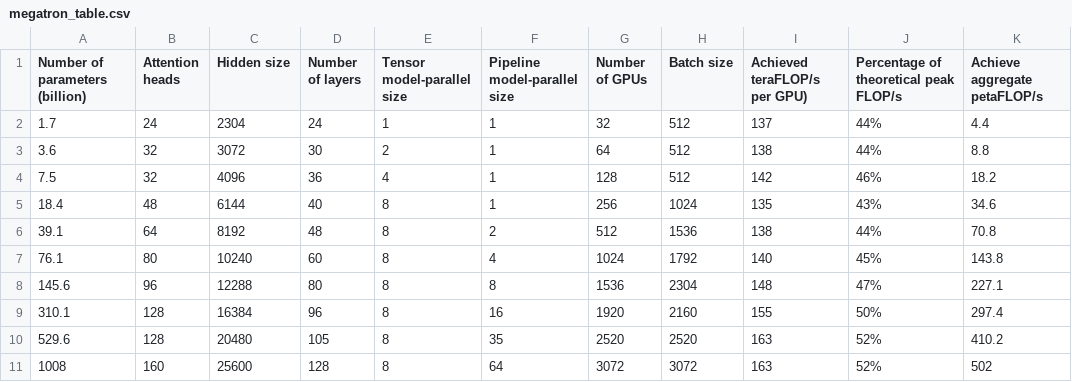
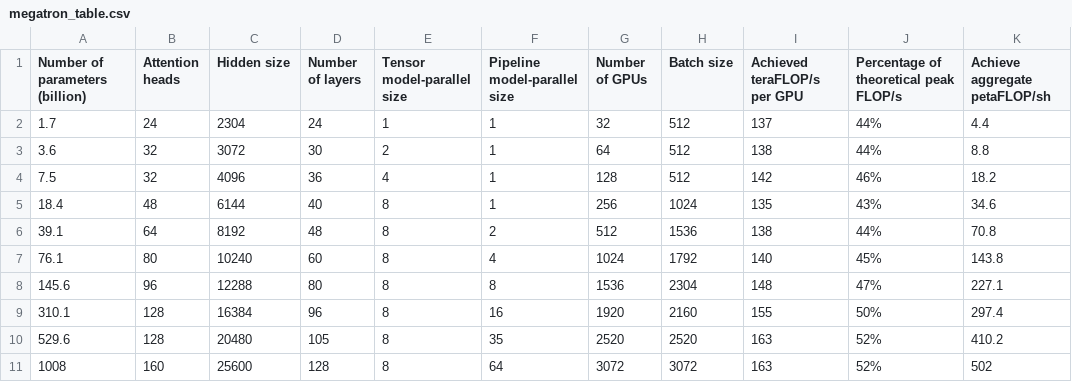
Before and after one commit to SotaroKaneda/MLCarbon, a CSV file: data/megatron_table.csv, drawn as a sheet; the diff names each change by its address in the sheet, - before the commit and + after, or states it on an @@ line.

Commit message:
added testing for megatronLM tables

```diff
--- a/data/megatron_table.csv
+++ b/data/megatron_table.csv
-I1: Achieved teraFLOP/s per GPU)
+I1: Achieved teraFLOP/s per GPU
-K1: Achieve aggregate petaFLOP/s
+K1: Achieve aggregate petaFLOP/sh
```
Also changed, not shown: 3 other files.
